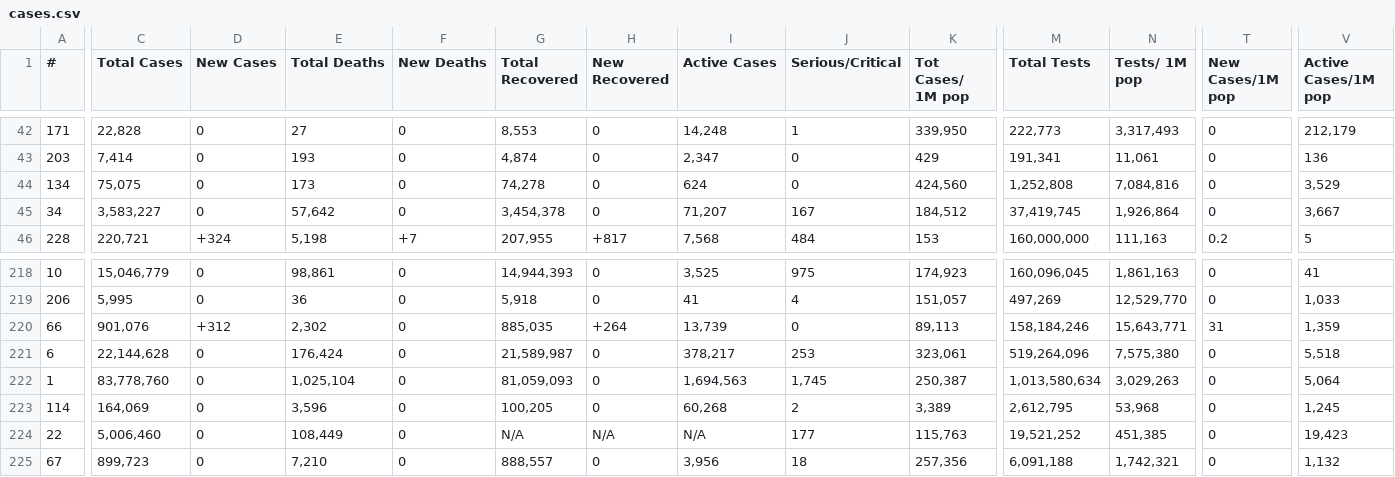
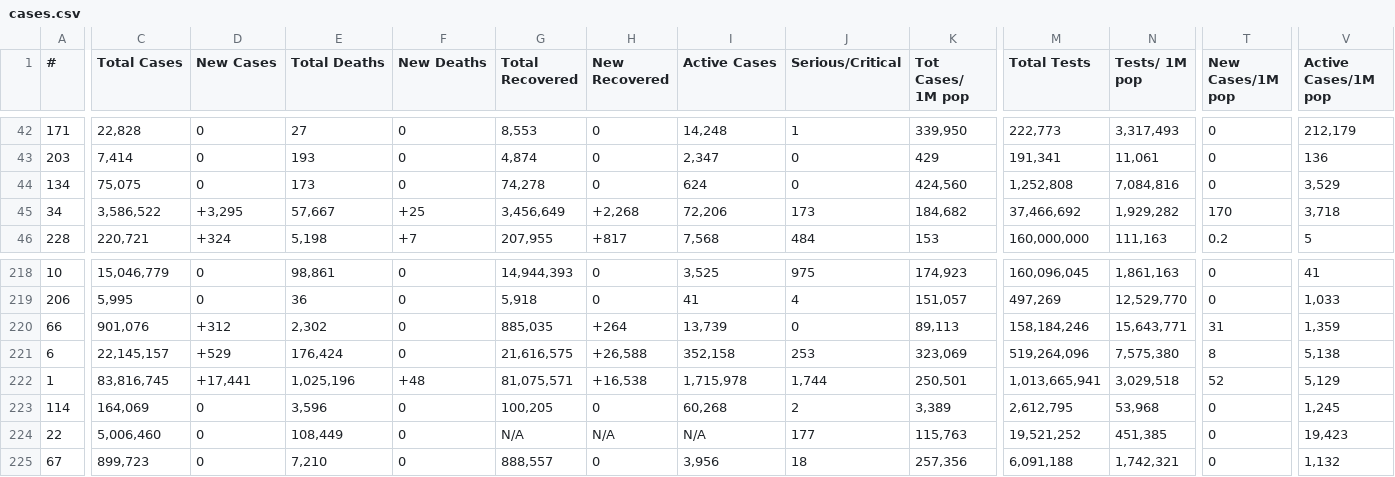
Before and after one commit to Leif753/Corona, a CSV file: cases.csv, drawn as a sheet; only a part is shown, gaps mark what is left out; the diff covers the shown part only; the diff names each change by its address in the sheet, - before the commit and + after, or states it on an @@ line.

```diff
--- a/cases.csv
+++ b/cases.csv
-C45 (Total Cases): 3,583,227
+C45 (Total Cases): 3,586,522
-D45 (New Cases): 0
+D45 (New Cases): +3,295
-E45 (Total Deaths): 57,642
+E45 (Total Deaths): 57,667
-F45 (New Deaths): 0
+F45 (New Deaths): +25
-G45 (Total Recovered): 3,454,378
+G45 (Total Recovered): 3,456,649
-H45 (New Recovered): 0
+H45 (New Recovered): +2,268
-I45 (Active Cases): 71,207
+I45 (Active Cases): 72,206
-J45 (Serious/Critical): 167
+J45 (Serious/Critical): 173
-K45 (Tot Cases/ 1M pop): 184,512
+K45 (Tot Cases/ 1M pop): 184,682
-M45 (Total Tests): 37,419,745
+M45 (Total Tests): 37,466,692
-N45 (Tests/ 1M pop): 1,926,864
+N45 (Tests/ 1M pop): 1,929,282
-T45 (New Cases/1M pop): 0
+T45 (New Cases/1M pop): 170
-V45 (Active Cases/1M pop): 3,667
+V45 (Active Cases/1M pop): 3,718
-C221 (Total Cases): 22,144,628
+C221 (Total Cases): 22,145,157
-D221 (New Cases): 0
+D221 (New Cases): +529
-G221 (Total Recovered): 21,589,987
+G221 (Total Recovered): 21,616,575
-H221 (New Recovered): 0
+H221 (New Recovered): +26,588
-I221 (Active Cases): 378,217
+I221 (Active Cases): 352,158
-K221 (Tot Cases/ 1M pop): 323,061
+K221 (Tot Cases/ 1M pop): 323,069
-T221 (New Cases/1M pop): 0
+T221 (New Cases/1M pop): 8
-V221 (Active Cases/1M pop): 5,518
+V221 (Active Cases/1M pop): 5,138
-C222 (Total Cases): 83,778,760
+C222 (Total Cases): 83,816,745
-D222 (New Cases): 0
+D222 (New Cases): +17,441
-E222 (Total Deaths): 1,025,104
+E222 (Total Deaths): 1,025,196
-F222 (New Deaths): 0
+F222 (New Deaths): +48
-G222 (Total Recovered): 81,059,093
+G222 (Total Recovered): 81,075,571
-H222 (New Recovered): 0
+H222 (New Recovered): +16,538
-I222 (Active Cases): 1,694,563
+I222 (Active Cases): 1,715,978
-J222 (Serious/Critical): 1,745
+J222 (Serious/Critical): 1,744
-K222 (Tot Cases/ 1M pop): 250,387
+K222 (Tot Cases/ 1M pop): 250,501
-M222 (Total Tests): 1,013,580,634
+M222 (Total Tests): 1,013,665,941
-N222 (Tests/ 1M pop): 3,029,263
+N222 (Tests/ 1M pop): 3,029,518
-T222 (New Cases/1M pop): 0
+T222 (New Cases/1M pop): 52
-V222 (Active Cases/1M pop): 5,064
+V222 (Active Cases/1M pop): 5,129
```
Also changed, not shown: 72 edited cells elsewhere in this file, 1 other file.
